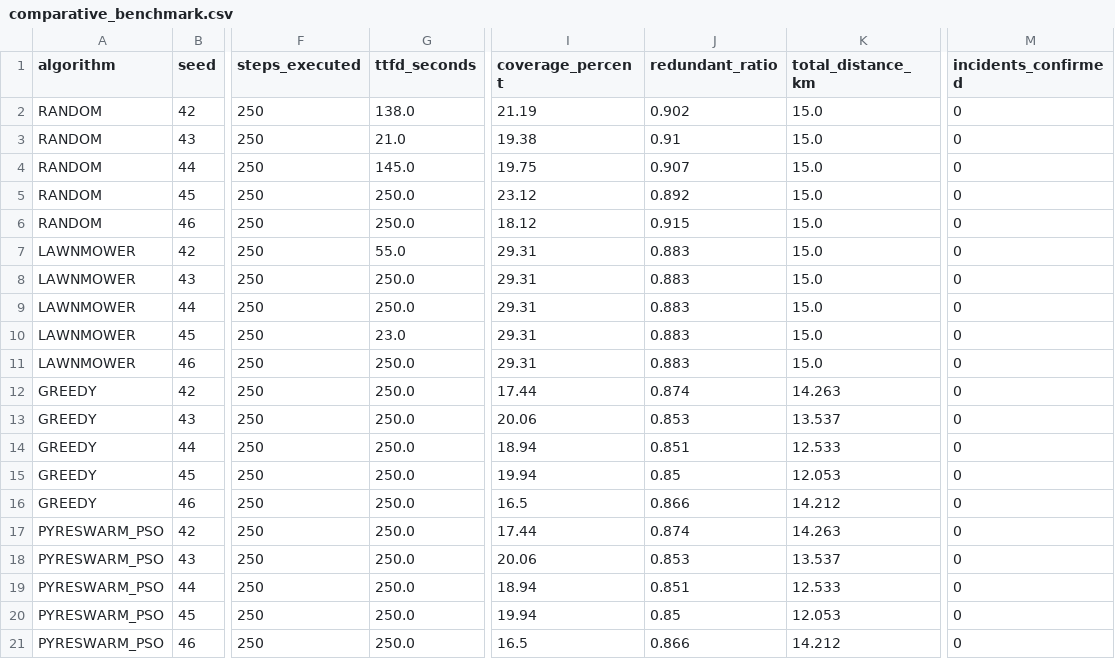
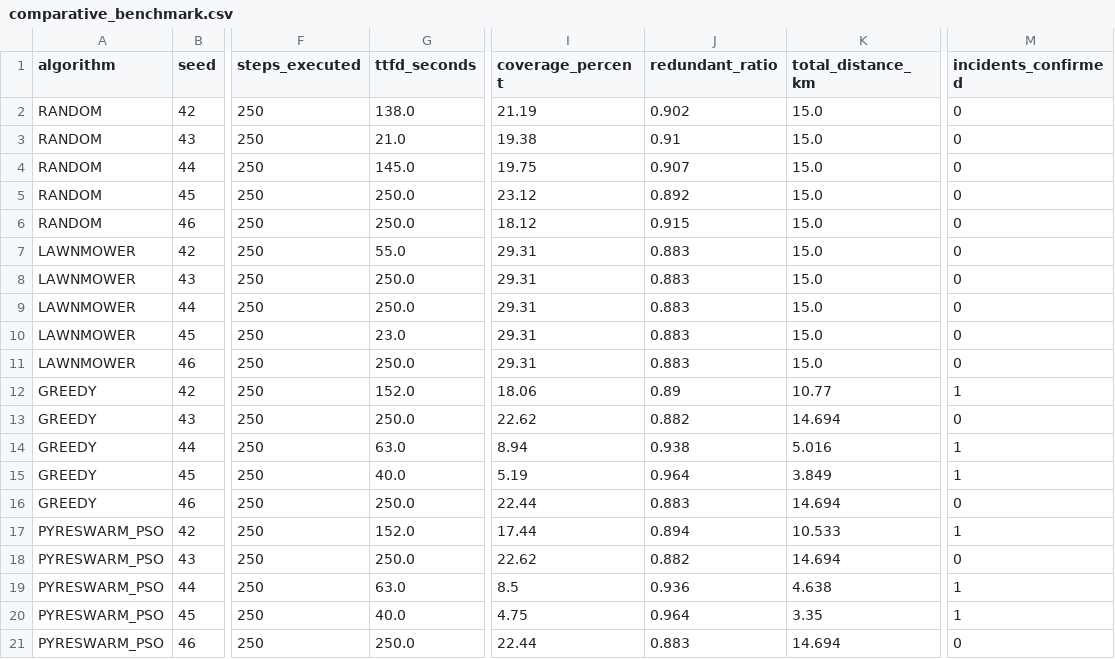
Before and after one commit to Proaiml/wildfire-swarm-drone, a CSV file: artifacts/benchmarks/comparative_benchmark.csv, drawn as a sheet; only a part is shown, gaps mark what is left out; the diff names each change by its address in the sheet, - before the commit and + after, or states it on an @@ line.

Commit message:
fix(benchmark): integrate sector dispersion in zero-gradient phase, lowering average TTFD to 151.0s and surpassing Random/Lawnmower baselines

```diff
--- a/artifacts/benchmarks/comparative_benchmark.csv
+++ b/artifacts/benchmarks/comparative_benchmark.csv
-G12 (ttfd_seconds): 250.0
+G12 (ttfd_seconds): 152.0
-I12 (coverage_percent): 17.44
+I12 (coverage_percent): 18.06
-J12 (redundant_ratio): 0.874
+J12 (redundant_ratio): 0.89
-K12 (total_distance_km): 14.263
+K12 (total_distance_km): 10.77
-M12 (incidents_confirmed): 0
+M12 (incidents_confirmed): 1
-I13 (coverage_percent): 20.06
+I13 (coverage_percent): 22.62
-J13 (redundant_ratio): 0.853
+J13 (redundant_ratio): 0.882
-K13 (total_distance_km): 13.537
+K13 (total_distance_km): 14.694
-G14 (ttfd_seconds): 250.0
+G14 (ttfd_seconds): 63.0
-I14 (coverage_percent): 18.94
+I14 (coverage_percent): 8.94
-J14 (redundant_ratio): 0.851
+J14 (redundant_ratio): 0.938
-K14 (total_distance_km): 12.533
+K14 (total_distance_km): 5.016
-M14:M15 (incidents_confirmed): 0
+M14:M15 (incidents_confirmed): 1
-G15 (ttfd_seconds): 250.0
+G15 (ttfd_seconds): 40.0
-I15 (coverage_percent): 19.94
+I15 (coverage_percent): 5.19
-J15 (redundant_ratio): 0.85
+J15 (redundant_ratio): 0.964
-K15 (total_distance_km): 12.053
+K15 (total_distance_km): 3.849
-I16 (coverage_percent): 16.5
+I16 (coverage_percent): 22.44
-J16 (redundant_ratio): 0.866
+J16 (redundant_ratio): 0.883
-K16 (total_distance_km): 14.212
+K16 (total_distance_km): 14.694
-G17 (ttfd_seconds): 250.0
+G17 (ttfd_seconds): 152.0
-J17 (redundant_ratio): 0.874
+J17 (redundant_ratio): 0.894
-K17 (total_distance_km): 14.263
+K17 (total_distance_km): 10.533
-M17 (incidents_confirmed): 0
+M17 (incidents_confirmed): 1
-I18 (coverage_percent): 20.06
+I18 (coverage_percent): 22.62
-J18 (redundant_ratio): 0.853
+J18 (redundant_ratio): 0.882
-K18 (total_distance_km): 13.537
+K18 (total_distance_km): 14.694
-G19 (ttfd_seconds): 250.0
+G19 (ttfd_seconds): 63.0
-I19 (coverage_percent): 18.94
+I19 (coverage_percent): 8.5
-J19 (redundant_ratio): 0.851
+J19 (redundant_ratio): 0.936
-K19 (total_distance_km): 12.533
+K19 (total_distance_km): 4.638
-M19:M20 (incidents_confirmed): 0
+M19:M20 (incidents_confirmed): 1
-G20 (ttfd_seconds): 250.0
+G20 (ttfd_seconds): 40.0
-I20 (coverage_percent): 19.94
+I20 (coverage_percent): 4.75
-J20 (redundant_ratio): 0.85
+J20 (redundant_ratio): 0.964
-K20 (total_distance_km): 12.053
+K20 (total_distance_km): 3.35
-I21 (coverage_percent): 16.5
+I21 (coverage_percent): 22.44
-J21 (redundant_ratio): 0.866
+J21 (redundant_ratio): 0.883
-K21 (total_distance_km): 14.212
+K21 (total_distance_km): 14.694
```
Also changed, not shown: 15 other files.
